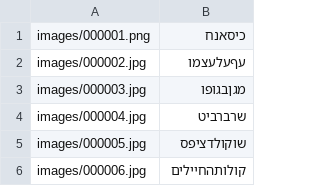
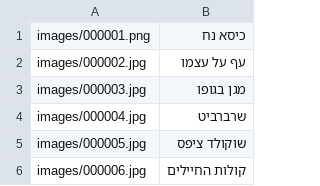
Before and after one commit to LiranYzhak/puzleinpic, a CSV file: game_data.csv, drawn as a sheet.

```diff
--- a/game_data.csv
+++ b/game_data.csv
@@ -1,6 +1,6 @@
-images/000001.png,כיסאנח
-images/000002.jpg,עףעלעצמו
-images/000003.jpg,מגןבגופו
+images/000001.png,כיסא נח
+images/000002.jpg,עף על עצמו
+images/000003.jpg,מגן בגופו
 images/000004.jpg,שרברביט
-images/000005.jpg,שוקולדציפס
-images/000006.jpg,קולותהחיילים
+images/000005.jpg,שוקולד ציפס
+images/000006.jpg,קולות החיילים
```
Also changed, not shown: 3 other files.
